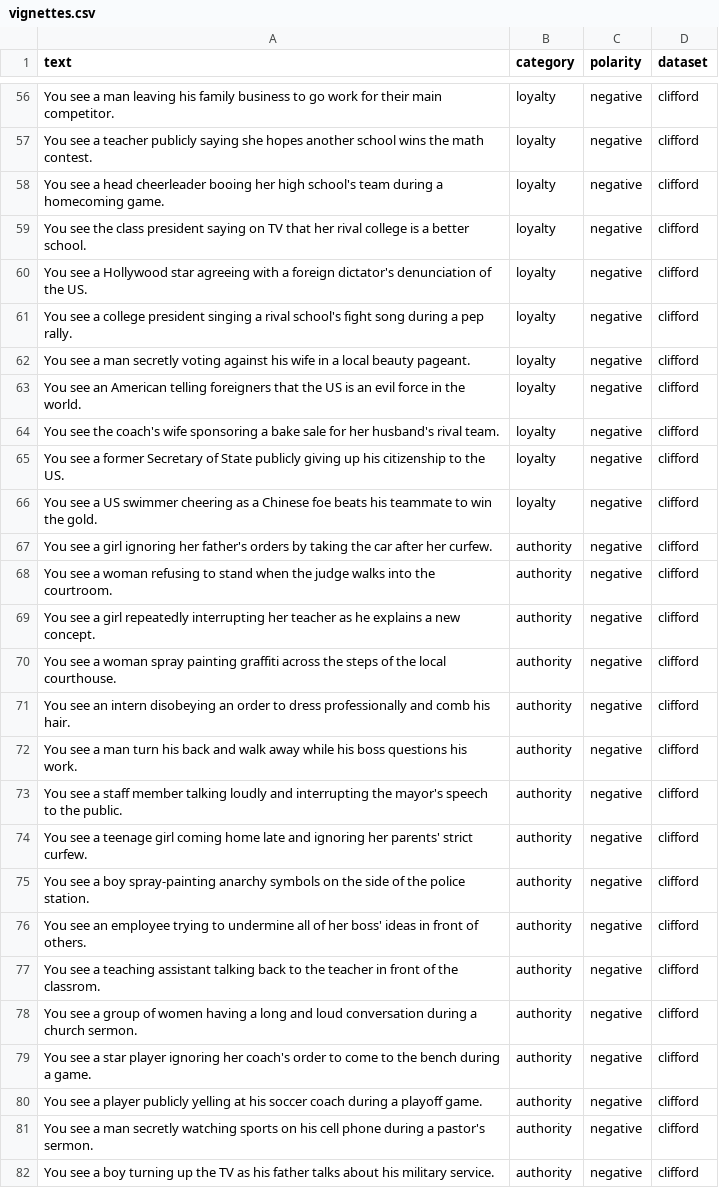
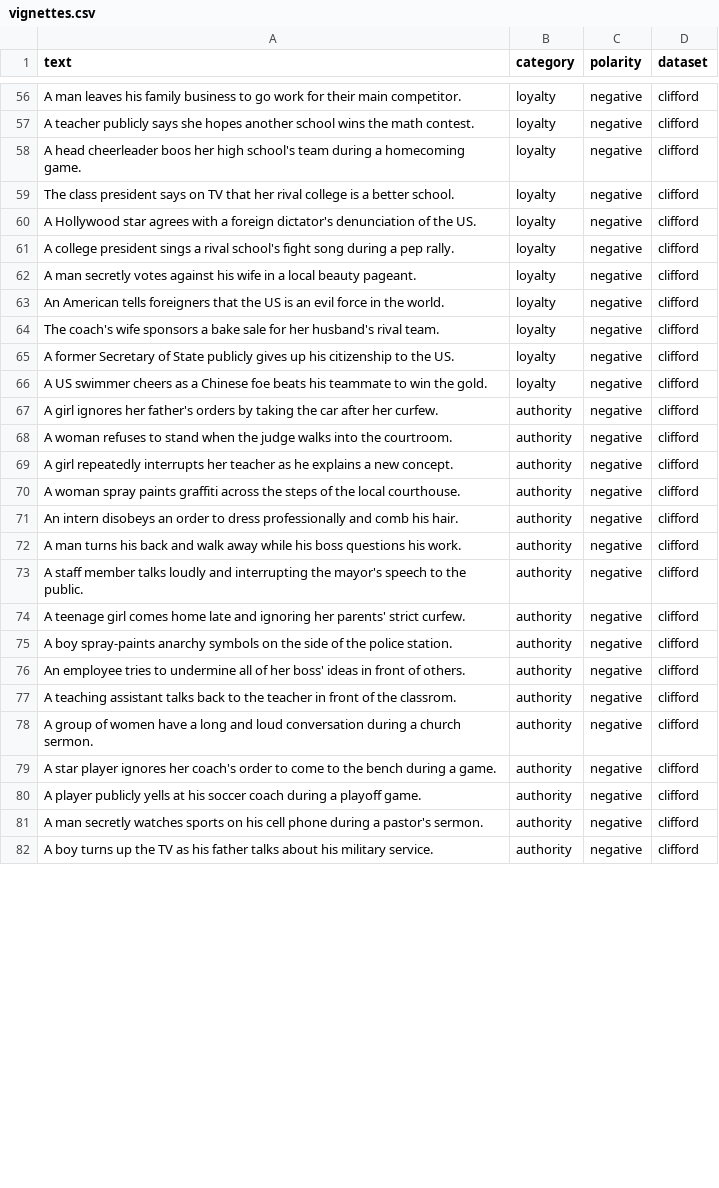
Before and after one commit to xiejxie/moral-sentiment-prediction, a CSV file: data/vignettes.csv, drawn as a sheet; only a part is shown, gaps mark what is left out; the diff covers the shown part only; the diff names each change by its address in the sheet, - before the commit and + after, or states it on an @@ line.

```diff
--- a/data/vignettes.csv
+++ b/data/vignettes.csv
-A56 (text): You see a man leaving his family…
+A56 (text): A man leaves his family…
-A57 (text): You see a teacher publicly saying she hopes…
+A57 (text): A teacher publicly says she hopes…
-A58 (text): You see a head cheerleader booing her high…
+A58 (text): A head cheerleader boos her high…
-A59 (text): You see the class president saying on TV…
+A59 (text): The class president says on TV…
-A60 (text): You see a Hollywood star agreeing with a…
+A60 (text): A Hollywood star agrees with a…
-A61 (text): You see a college president singing a rival…
+A61 (text): A college president sings a rival…
-A62 (text): You see a man secretly voting against his…
+A62 (text): A man secretly votes against his…
-A63 (text): You see an American telling foreigners that…
+A63 (text): An American tells foreigners that…
-A64 (text): You see the coach's wife sponsoring a bake…
+A64 (text): The coach's wife sponsors a bake…
-A65 (text): You see a former Secretary of State publicly giving up his…
+A65 (text): A former Secretary of State publicly gives up his…
-A66 (text): You see a US swimmer cheering as a…
+A66 (text): A US swimmer cheers as a…
-A67 (text): You see a girl ignoring her father's…
+A67 (text): A girl ignores her father's…
-A68 (text): You see a woman refusing to stand…
+A68 (text): A woman refuses to stand…
-A69 (text): You see a girl repeatedly interrupting her teacher…
+A69 (text): A girl repeatedly interrupts her teacher…
-A70 (text): You see a woman spray painting graffiti across…
+A70 (text): A woman spray paints graffiti across…
-A71 (text): You see an intern disobeying an order…
+A71 (text): An intern disobeys an order…
-A72 (text): You see a man turn his back…
+A72 (text): A man turns his back…
-A73 (text): You see a staff member talking loudly and…
+A73 (text): A staff member talks loudly and…
-A74 (text): You see a teenage girl coming home late…
+A74 (text): A teenage girl comes home late…
-A75 (text): You see a boy spray-painting anarchy symbols…
+A75 (text): A boy spray-paints anarchy symbols…
-A76 (text): You see an employee trying to undermine…
+A76 (text): An employee tries to undermine…
-A77 (text): You see a teaching assistant talking back to…
+A77 (text): A teaching assistant talks back to…
-A78 (text): You see a group of women having a long…
+A78 (text): A group of women have a long…
-A79 (text): You see a star player ignoring her coach's…
+A79 (text): A star player ignores her coach's…
-A80 (text): You see a player publicly yelling at his…
+A80 (text): A player publicly yells at his…
-A81 (text): You see a man secretly watching sports on…
+A81 (text): A man secretly watches sports on…
-A82 (text): You see a boy turning up the…
+A82 (text): A boy turns up the…
```
Also changed, not shown: 72 edited cells elsewhere in this file, 3 other files.
